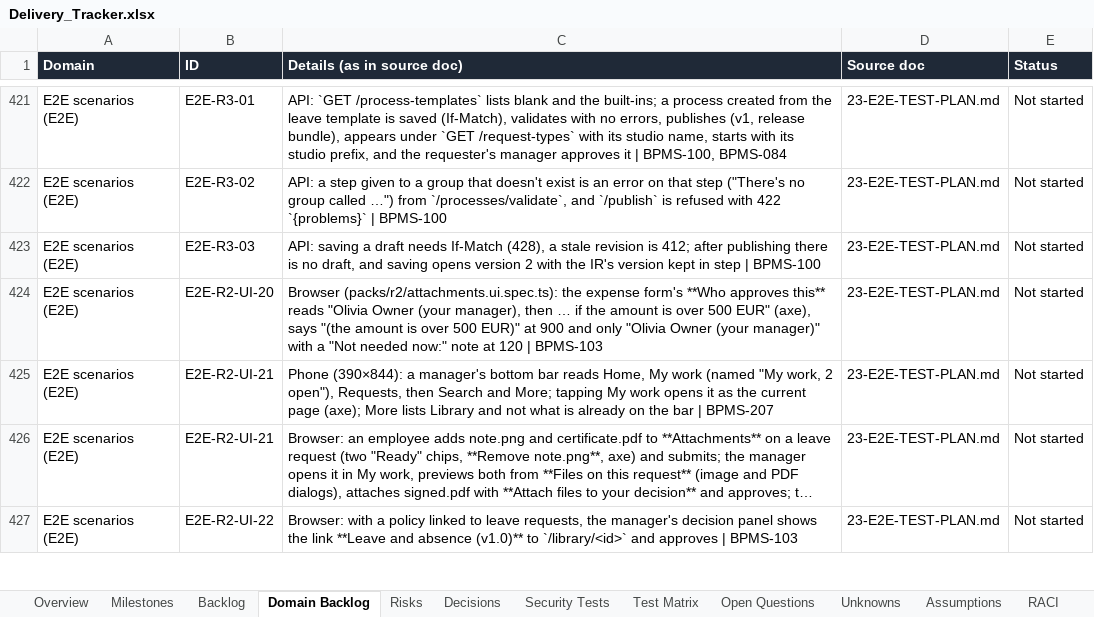
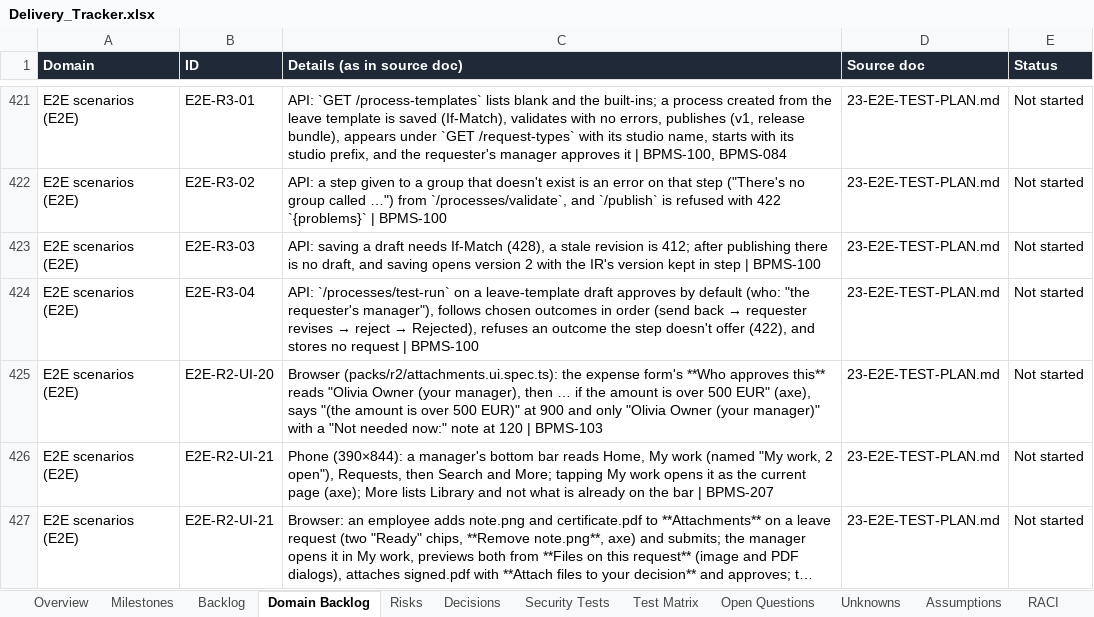
Before and after one commit to CasualOffice/Procera, an Excel workbook: trackers/Delivery_Tracker.xlsx, sheet Domain Backlog, drawn as a sheet; only a part is shown, gaps mark what is left out; the shorter side is filled out with more unchanged rows; long unchanged cells end in …; values as stored, in another font and other column widths than the file's, no borders; table styles not drawn; the diff names each change by its address in the sheet, - before the commit and + after, or states it on an @@ line.

Commit message:
feat(BPMS-100): test run — simulate a draft in memory for chosen answers and outcomes
POST /processes/test-run runs the draft with the runtime's pure interpreter:
each step takes the outcome the owner chose (in order, so send back then
approve works) or its natural yes; decisions follow the answers; the result
lists each step with who it would go to in words, the outcome, and how it
ends (approved, rejected, stuck, too long). Nothing is stored or sent
(audit-exempt read). Unit tests on the leave and expense built-ins,
E2E-R3-04, AUD-01 step.

Signed-off-by: sachin sarwa <schnsrw@gmail.com>

```diff
--- a/trackers/Delivery_Tracker.xlsx (sheet Domain Backlog)
+++ b/trackers/Delivery_Tracker.xlsx (sheet Domain Backlog)
+row 424: E2E scenarios (E2E) | E2E-R3-04 | API: `/processes/test-run` on a leave-template draft approves by default (who: "the requester's manager"), follows chosen outcomes in order (send back → requester revises → reject → Rejected), refuses an outcome the step doesn't offer (422), and stores no request | BPMS-100 | 23-E2E-TEST-PLAN.md | Not started
```
Also changed, not shown: sheet Backlog, 12 other files.
